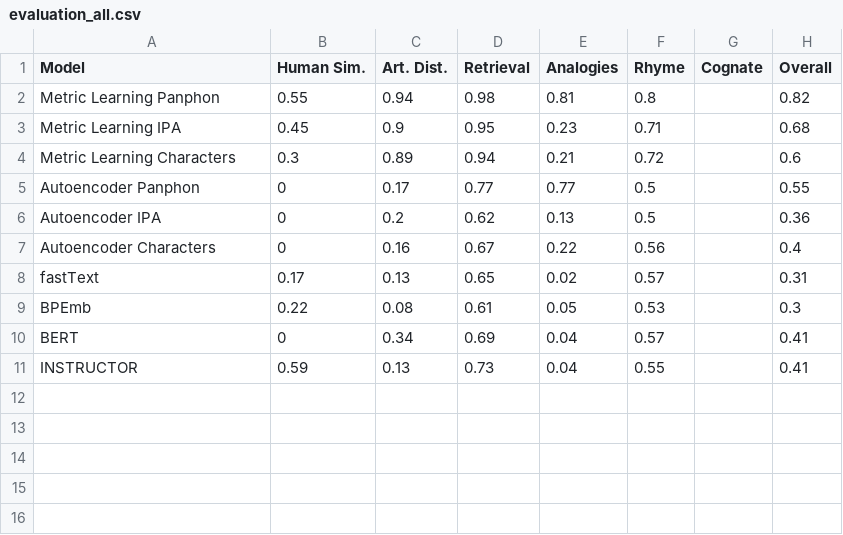
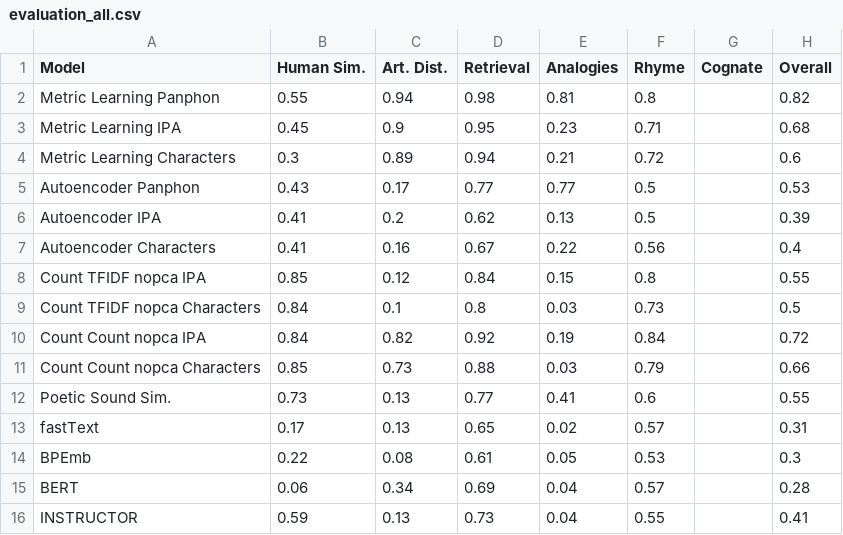
Before and after one commit to zouharvi/pwesuite, a CSV file: meta/evaluation_all.csv, drawn as a sheet.

Commit message:
add baseline count based models

```diff
--- a/meta/evaluation_all.csv
+++ b/meta/evaluation_all.csv
@@ -4,8 +4,13 @@ Metric Learning IPA,0.45,0.9,0.95,0.23,0.71,,0.68
 Metric Learning Characters,0.3,0.89,0.94,0.21,0.72,,0.6
-Autoencoder Panphon,0,0.17,0.77,0.77,0.5,,0.55
-Autoencoder IPA,0,0.2,0.62,0.13,0.5,,0.36
-Autoencoder Characters,0,0.16,0.67,0.22,0.56,,0.4
+Autoencoder Panphon,0.43,0.17,0.77,0.77,0.5,,0.53
+Autoencoder IPA,0.41,0.2,0.62,0.13,0.5,,0.39
+Autoencoder Characters,0.41,0.16,0.67,0.22,0.56,,0.4
+Count TFIDF nopca IPA,0.85,0.12,0.84,0.15,0.8,,0.55
+Count TFIDF nopca Characters,0.84,0.1,0.8,0.03,0.73,,0.5
+Count Count nopca IPA,0.84,0.82,0.92,0.19,0.84,,0.72
+Count Count nopca Characters,0.85,0.73,0.88,0.03,0.79,,0.66
+Poetic Sound Sim.,0.73,0.13,0.77,0.41,0.6,,0.55
 fastText,0.17,0.13,0.65,0.02,0.57,,0.31
 BPEmb,0.22,0.08,0.61,0.05,0.53,,0.3
-BERT,0,0.34,0.69,0.04,0.57,,0.41
+BERT,0.06,0.34,0.69,0.04,0.57,,0.28
 INSTRUCTOR,0.59,0.13,0.73,0.04,0.55,,0.41
```
Also changed, not shown: 8 other files.
